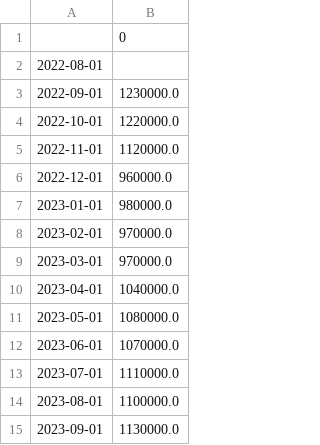
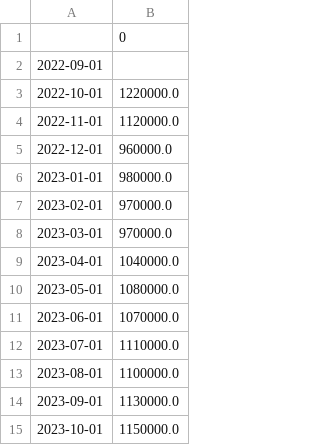
Before and after one commit to aapcssasha/Driver, a CSV file: data/housingInventory_data.csv, drawn as a sheet.

```diff
--- a/data/housingInventory_data.csv
+++ b/data/housingInventory_data.csv
@@ -1,4 +1,3 @@
 ,0
-2022-08-01,
-2022-09-01,1230000.0
+2022-09-01,
 2022-10-01,1220000.0
@@ -15 +14,2 @@
 2023-09-01,1130000.0
+2023-10-01,1150000.0
```
Also changed, not shown: data/homeSales_data.csv, data/vix_data.csv, 1 other file.
